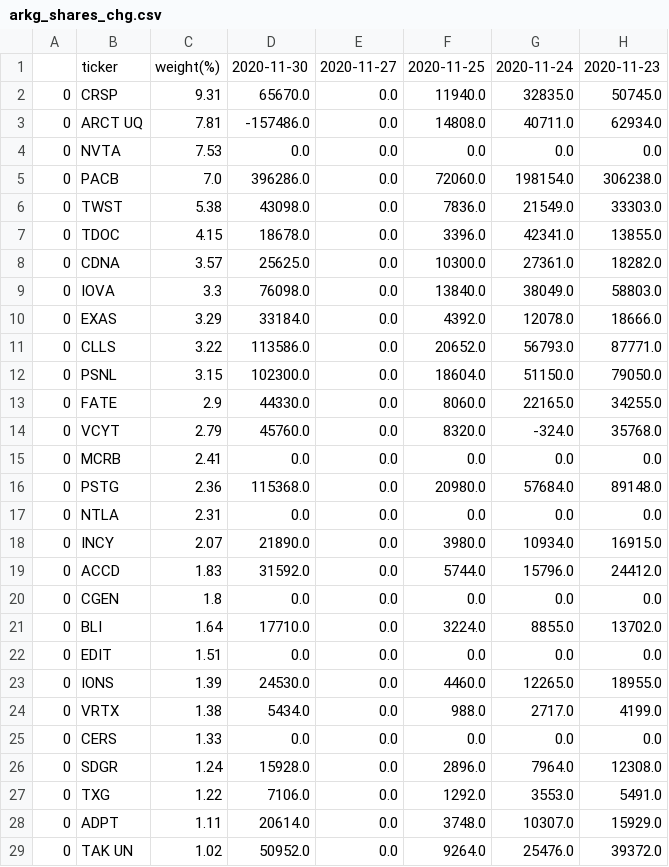
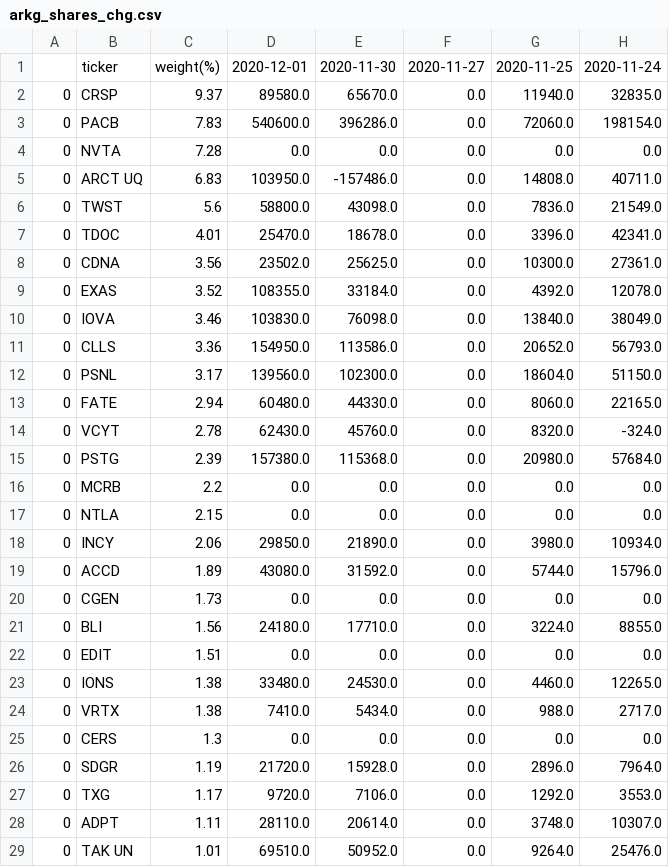
Before and after one commit to usastockinvest/arkinvest, a CSV file: data/arkg_shares_chg.csv, drawn as a sheet; only a part is shown; removed rows and columns are numbered as before the commit, all else as after; the diff covers the shown part only; the diff names each change by its address in the sheet, - before the commit and + after, or states it on an @@ line.

```diff
--- a/data/arkg_shares_chg.csv
+++ b/data/arkg_shares_chg.csv
+column D, rows 1-3: 2020-12-01 | 89580.0 | 540600.0; rows 6-9: 58800.0 | 25470.0 | 23502.0 | 108355.0; rows 11-15: 154950.0 | 139560.0 | 60480.0 | 62430.0 | 157380.0; rows 17-29: 0.0 | 29850.0 | 43080.0 | 0.0 | 24180.0 | 0.0 | 33480.0 | 7410.0 | 0.0 | 21720.0 | 9720.0 | 28110.0 | 69510.0
-column H, rows 1-2: 2020-11-23 | 50745.0; rows 5-8: 306238.0 | 33303.0 | 13855.0 | 18282.0; rows 10-14: 18666.0 | 87771.0 | 79050.0 | 34255.0 | 35768.0; rows 16-29: 89148.0 | 0.0 | 16915.0 | 24412.0 | 0.0 | 13702.0 | 0.0 | 18955.0 | 4199.0 | 0.0 | 12308.0 | 5491.0 | 15929.0 | 39372.0
-C2: 9.31
+C2: 9.37
-row 3: 0 | ARCT UQ | 7.81 | -157486.0 | 0.0 | 14808.0 | 40711.0 | 62934.0
-row 4: 0 | NVTA | 7.53 | 0.0 | 0.0 | 0.0 | 0.0 | 0.0
-C3: 7.0
+C3: 7.83
+row 4: 0 | NVTA | 7.28 | 0.0 | 0.0 | 0.0 | 0.0 | 0.0
+row 5: 0 | ARCT UQ | 6.83 | 103950.0 | -157486.0 | 0.0 | 14808.0 | 40711.0
-C6: 5.38
+C6: 5.6
-C7: 4.15
+C7: 4.01
-C8: 3.57
+C8: 3.56
-row 9: 0 | IOVA | 3.3 | 76098.0 | 0.0 | 13840.0 | 38049.0 | 58803.0
-C9: 3.29
+C9: 3.52
+row 10: 0 | IOVA | 3.46 | 103830.0 | 76098.0 | 0.0 | 13840.0 | 38049.0
-C11: 3.22
+C11: 3.36
-C12: 3.15
+C12: 3.17
-C13: 2.9
+C13: 2.94
-C14: 2.79
+C14: 2.78
-row 15: 0 | MCRB | 2.41 | 0.0 | 0.0 | 0.0 | 0.0 | 0.0
-C15: 2.36
+C15: 2.39
+row 16: 0 | MCRB | 2.2 | 0.0 | 0.0 | 0.0 | 0.0 | 0.0
-C17: 2.31
+C17: 2.15
-C18: 2.07
+C18: 2.06
-C19: 1.83
+C19: 1.89
-C20: 1.8
+C20: 1.73
-C21: 1.64
+C21: 1.56
-C23: 1.39
+C23: 1.38
-C25: 1.33
+C25: 1.3
-C26: 1.24
+C26: 1.19
-C27: 1.22
+C27: 1.17
-C29: 1.02
+C29: 1.01
```
Also changed, not shown: 4 added rows, 2 removed rows and 13 edited cells elsewhere in this file, data/arkf_daily.csv, data/arkf_shares_chg.csv, 8 other files.
